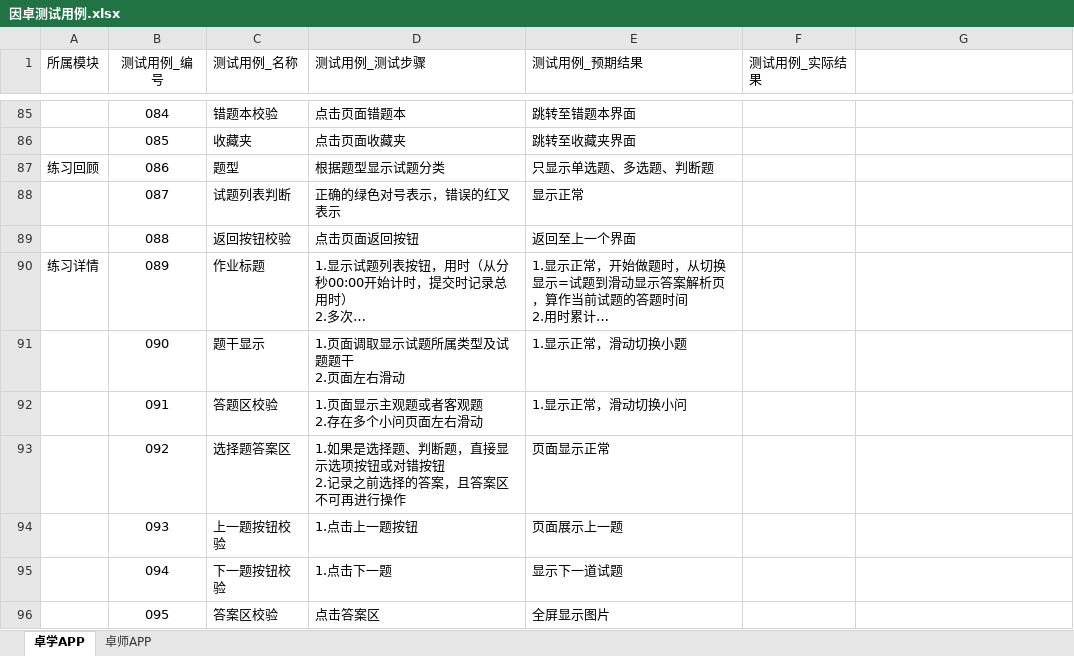
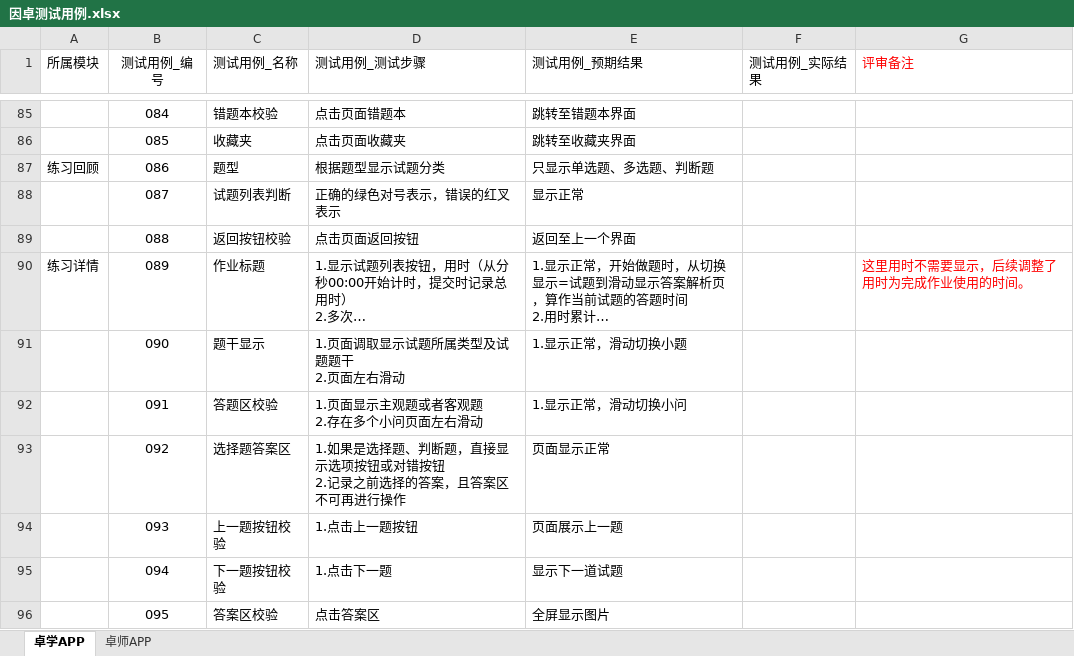
Before and after one commit to wenhulove333/part-time-job, an Excel workbook: 程序员客栈项目/因卓科技教育平台/因卓教育阶段一测试用例/前端APP/因卓测试用例.xlsx, sheet 卓学APP, drawn as a sheet; only a part is shown, gaps mark what is left out; long unchanged cells end in …; values as stored, in another font and other column widths than the file's, no borders; the diff covers the shown part only; the diff names each change by its address in the sheet, - before the commit and + after, or states it on an @@ line.

```diff
--- a/程序员客栈项目/因卓科技教育平台/因卓教育阶段一测试用例/前端APP/因卓测试用例.xlsx (sheet 卓学APP)
+++ b/程序员客栈项目/因卓科技教育平台/因卓教育阶段一测试用例/前端APP/因卓测试用例.xlsx (sheet 卓学APP)
-G1: (empty)
+G1: 评审备注
-G90 (评审备注): (empty)
+G90 (评审备注): 这里用时不需要显示，后续调整了用时为完成作业使用的时间。
```
Also changed, not shown: 6 edited cells and merged cells elsewhere in this sheet, sheet 卓师APP, 程序员客栈项目/因卓科技教育平台/因卓教育阶段一测试用例/前端WEB+后台管理/卓师测试用例_9.15.xlsx.
